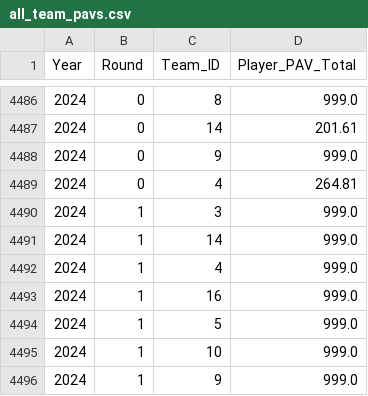
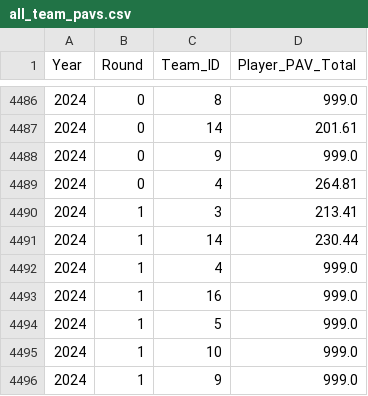
Before and after one commit to mitchgill16/AFL_Data, a CSV file: AFL_ML/R_Code/all_team_pavs.csv, drawn as a sheet; only a part is shown, gaps mark what is left out.

```diff
--- a/AFL_ML/R_Code/all_team_pavs.csv
+++ b/AFL_ML/R_Code/all_team_pavs.csv
@@ -4489,4 +4489,4 @@ Year,Round,Team_ID,Player_PAV_Total
 2024,0,4,264.81
-2024,1,3,999.0
-2024,1,14,999.0
+2024,1,3,213.41
+2024,1,14,230.44
 2024,1,4,999.0
```
Also changed, not shown: 3 other files.
